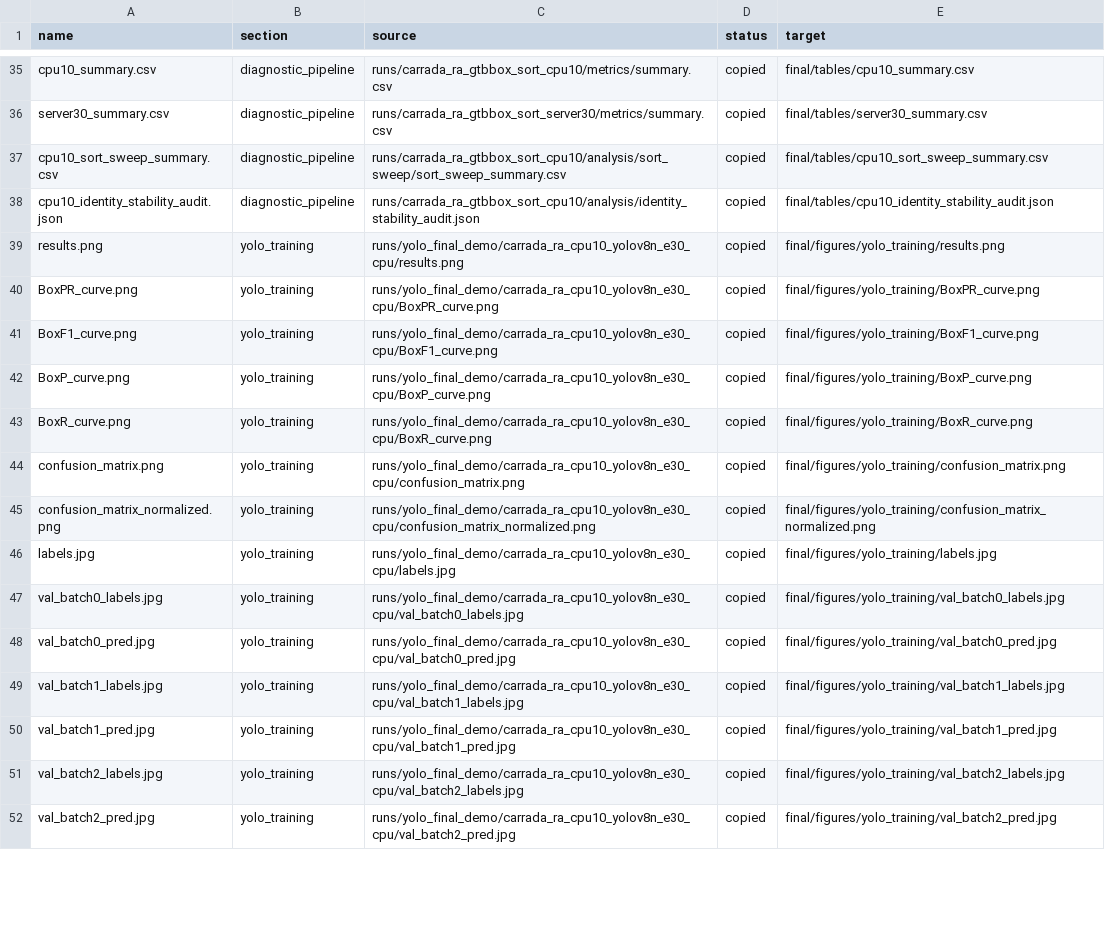
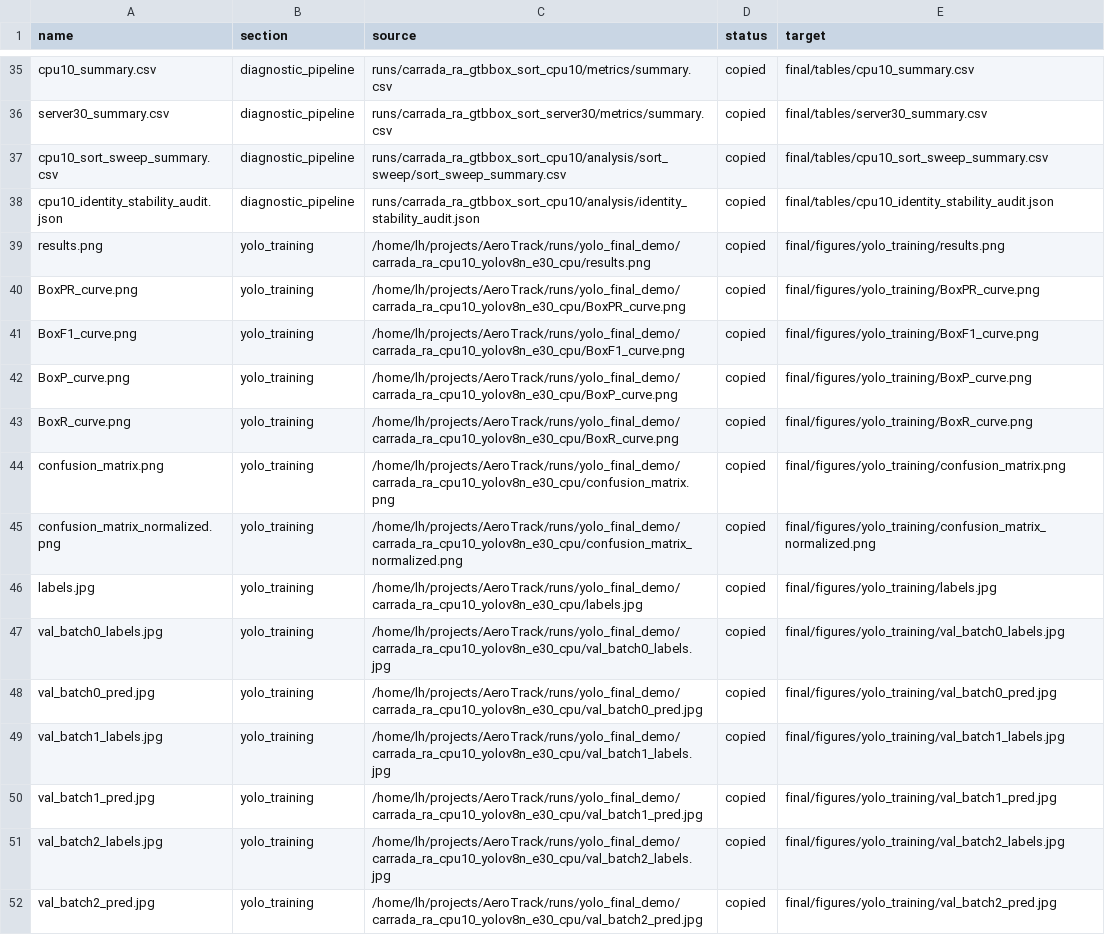
Before and after one commit to Noreply1018/AeroTrack, a CSV file: final/tables/artifact_manifest.csv, drawn as a sheet; only a part is shown, gaps mark what is left out; the diff covers the shown part only.

Commit message:
Tighten showcase packaging and final results

```diff
--- a/final/tables/artifact_manifest.csv
+++ b/final/tables/artifact_manifest.csv
@@ -38,15 +38,15 @@ cpu10_sort_sweep_summary.csv,diagnostic_pipeline,runs/carrada_ra_gtbbox_sort_cpu
 cpu10_identity_stability_audit.json,diagnostic_pipeline,runs/carrada_ra_gtbbox_sort_cpu10/analysis/identity_stability_audit.json,copied,final/tables/cpu10_identity_stability_audit.json
-results.png,yolo_training,runs/yolo_final_demo/carrada_ra_cpu10_yolov8n_e30_cpu/results.png,copied,final/figures/yolo_training/results.png
-BoxPR_curve.png,yolo_training,runs/yolo_final_demo/carrada_ra_cpu10_yolov8n_e30_cpu/BoxPR_curve.png,copied,final/figures/yolo_training/BoxPR_curve.png
-BoxF1_curve.png,yolo_training,runs/yolo_final_demo/carrada_ra_cpu10_yolov8n_e30_cpu/BoxF1_curve.png,copied,final/figures/yolo_training/BoxF1_curve.png
-BoxP_curve.png,yolo_training,runs/yolo_final_demo/carrada_ra_cpu10_yolov8n_e30_cpu/BoxP_curve.png,copied,final/figures/yolo_training/BoxP_curve.png
-BoxR_curve.png,yolo_training,runs/yolo_final_demo/carrada_ra_cpu10_yolov8n_e30_cpu/BoxR_curve.png,copied,final/figures/yolo_training/BoxR_curve.png
-confusion_matrix.png,yolo_training,runs/yolo_final_demo/carrada_ra_cpu10_yolov8n_e30_cpu/confusion_matrix.png,copied,final/figures/yolo_training/confusion_matrix.png
-confusion_matrix_normalized.png,yolo_training,runs/yolo_final_demo/carrada_ra_cpu10_yolov8n_e30_cpu/confusion_matrix_normalized.png,copied,final/figures/yolo_training/confusion_matrix_normalized.png
-labels.jpg,yolo_training,runs/yolo_final_demo/carrada_ra_cpu10_yolov8n_e30_cpu/labels.jpg,copied,final/figures/yolo_training/labels.jpg
-val_batch0_labels.jpg,yolo_training,runs/yolo_final_demo/carrada_ra_cpu10_yolov8n_e30_cpu/val_batch0_labels.jpg,copied,final/figures/yolo_training/val_batch0_labels.jpg
-val_batch0_pred.jpg,yolo_training,runs/yolo_final_demo/carrada_ra_cpu10_yolov8n_e30_cpu/val_batch0_pred.jpg,copied,final/figures/yolo_training/val_batch0_pred.jpg
-val_batch1_labels.jpg,yolo_training,runs/yolo_final_demo/carrada_ra_cpu10_yolov8n_e30_cpu/val_batch1_labels.jpg,copied,final/figures/yolo_training/val_batch1_labels.jpg
-val_batch1_pred.jpg,yolo_training,runs/yolo_final_demo/carrada_ra_cpu10_yolov8n_e30_cpu/val_batch1_pred.jpg,copied,final/figures/yolo_training/val_batch1_pred.jpg
-val_batch2_labels.jpg,yolo_training,runs/yolo_final_demo/carrada_ra_cpu10_yolov8n_e30_cpu/val_batch2_labels.jpg,copied,final/figures/yolo_training/val_batch2_labels.jpg
-val_batch2_pred.jpg,yolo_training,runs/yolo_final_demo/carrada_ra_cpu10_yolov8n_e30_cpu/val_batch2_pred.jpg,copied,final/figures/yolo_training/val_batch2_pred.jpg
+results.png,yolo_training,/home/lh/projects/AeroTrack/runs/yolo_final_demo/carrada_ra_cpu10_yolov8n_e30_cpu/results.png,copied,final/figures/yolo_training/results.png
+BoxPR_curve.png,yolo_training,/home/lh/projects/AeroTrack/runs/yolo_final_demo/carrada_ra_cpu10_yolov8n_e30_cpu/BoxPR_curve.png,copied,final/figures/yolo_training/BoxPR_curve.png
+BoxF1_curve.png,yolo_training,/home/lh/projects/AeroTrack/runs/yolo_final_demo/carrada_ra_cpu10_yolov8n_e30_cpu/BoxF1_curve.png,copied,final/figures/yolo_training/BoxF1_curve.png
+BoxP_curve.png,yolo_training,/home/lh/projects/AeroTrack/runs/yolo_final_demo/carrada_ra_cpu10_yolov8n_e30_cpu/BoxP_curve.png,copied,final/figures/yolo_training/BoxP_curve.png
+BoxR_curve.png,yolo_training,/home/lh/projects/AeroTrack/runs/yolo_final_demo/carrada_ra_cpu10_yolov8n_e30_cpu/BoxR_curve.png,copied,final/figures/yolo_training/BoxR_curve.png
+confusion_matrix.png,yolo_training,/home/lh/projects/AeroTrack/runs/yolo_final_demo/carrada_ra_cpu10_yolov8n_e30_cpu/confusion_matrix.png,copied,final/figures/yolo_training/confusion_matrix.png
+confusion_matrix_normalized.png,yolo_training,/home/lh/projects/AeroTrack/runs/yolo_final_demo/carrada_ra_cpu10_yolov8n_e30_cpu/confusion_matrix_normalized.png,copied,final/figures/yolo_training/confusion_matrix_normalized.png
+labels.jpg,yolo_training,/home/lh/projects/AeroTrack/runs/yolo_final_demo/carrada_ra_cpu10_yolov8n_e30_cpu/labels.jpg,copied,final/figures/yolo_training/labels.jpg
+val_batch0_labels.jpg,yolo_training,/home/lh/projects/AeroTrack/runs/yolo_final_demo/carrada_ra_cpu10_yolov8n_e30_cpu/val_batch0_labels.jpg,copied,final/figures/yolo_training/val_batch0_labels.jpg
+val_batch0_pred.jpg,yolo_training,/home/lh/projects/AeroTrack/runs/yolo_final_demo/carrada_ra_cpu10_yolov8n_e30_cpu/val_batch0_pred.jpg,copied,final/figures/yolo_training/val_batch0_pred.jpg
+val_batch1_labels.jpg,yolo_training,/home/lh/projects/AeroTrack/runs/yolo_final_demo/carrada_ra_cpu10_yolov8n_e30_cpu/val_batch1_labels.jpg,copied,final/figures/yolo_training/val_batch1_labels.jpg
+val_batch1_pred.jpg,yolo_training,/home/lh/projects/AeroTrack/runs/yolo_final_demo/carrada_ra_cpu10_yolov8n_e30_cpu/val_batch1_pred.jpg,copied,final/figures/yolo_training/val_batch1_pred.jpg
+val_batch2_labels.jpg,yolo_training,/home/lh/projects/AeroTrack/runs/yolo_final_demo/carrada_ra_cpu10_yolov8n_e30_cpu/val_batch2_labels.jpg,copied,final/figures/yolo_training/val_batch2_labels.jpg
+val_batch2_pred.jpg,yolo_training,/home/lh/projects/AeroTrack/runs/yolo_final_demo/carrada_ra_cpu10_yolov8n_e30_cpu/val_batch2_pred.jpg,copied,final/figures/yolo_training/val_batch2_pred.jpg
```
Also changed, not shown: 6 added rows and 23 edited cells elsewhere in this file, 11 other files.
